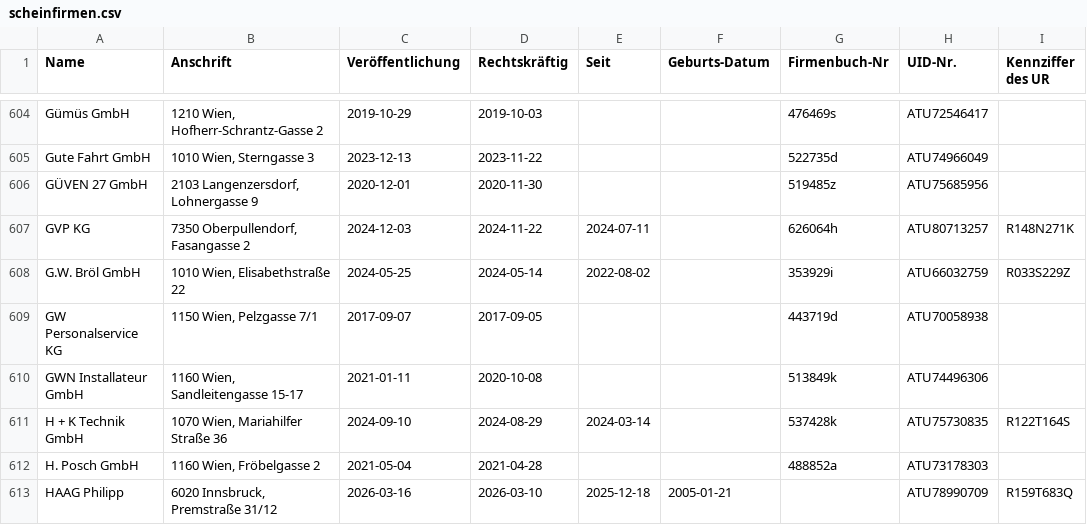
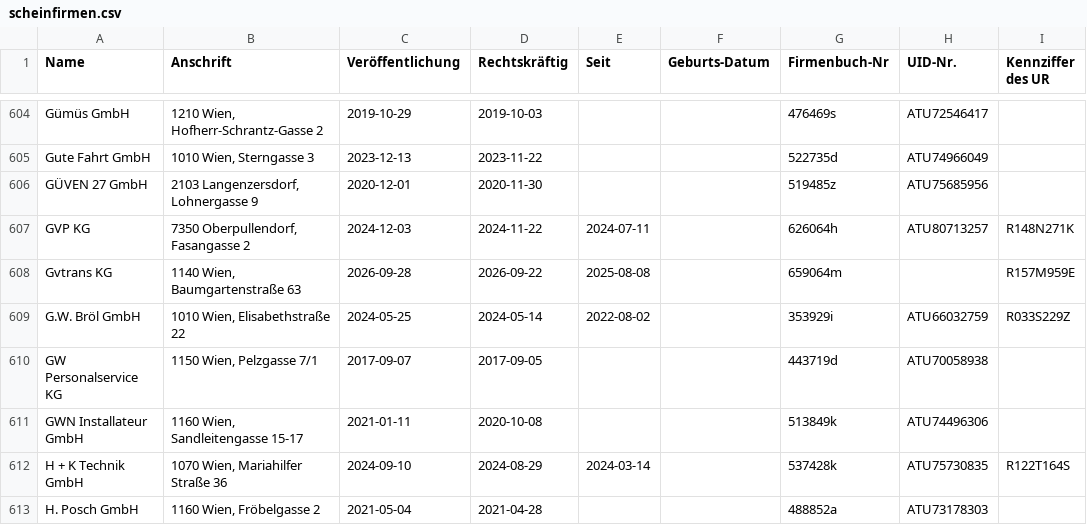
Before and after one commit to arjoma/scheinfirmen-at, a CSV file: data/scheinfirmen.csv, drawn as a sheet; only a part is shown, gaps mark what is left out; the shorter side is filled out with more unchanged rows.

```diff
--- a/data/scheinfirmen.csv
+++ b/data/scheinfirmen.csv
@@ -607,2 +607,3 @@ GÜVEN 27 GmbH,"2103 Langenzersdorf, Lohnergasse 9",2020-12-01,2020-11-30,,,5194
 GVP KG,"7350 Oberpullendorf, Fasangasse 2",2024-12-03,2024-11-22,2024-07-11,,626064h,ATU80713257,R148N271K
+Gvtrans KG,"1140 Wien, Baumgartenstraße 63",2026-09-28,2026-09-22,2025-08-08,,659064m,,R157M959E
 G.W. Bröl GmbH,"1010 Wien, Elisabethstraße 22",2024-05-25,2024-05-14,2022-08-02,,353929i,ATU66032759,R033S229Z
```
Also changed, not shown: 3 other files.
